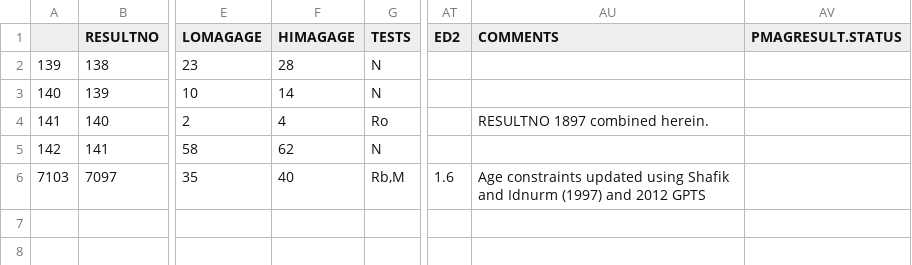
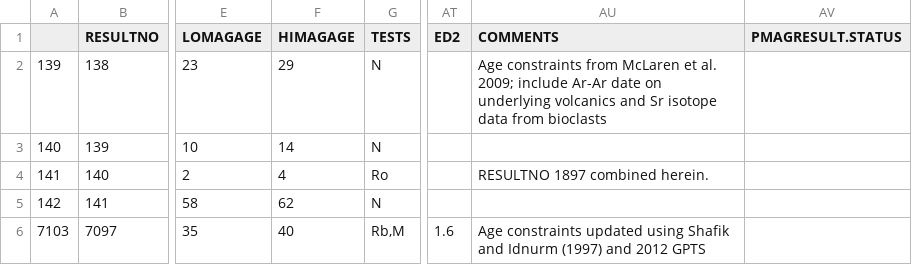
Before and after one commit to Swanson-Hysell-Group/bayesian_plate_reconstruction, a CSV file: tables/GPMDB_Australia_50Ma.csv, drawn as a sheet; only a part is shown, gaps mark what is left out; the diff names each change by its address in the sheet, - before the commit and + after, or states it on an @@ line.

Commit message:
update age constraints for Point Addis Limestone

```diff
--- a/tables/GPMDB_Australia_50Ma.csv
+++ b/tables/GPMDB_Australia_50Ma.csv
-F2 (HIMAGAGE): 28
+F2 (HIMAGAGE): 29
-AU2 (COMMENTS): (empty)
+AU2 (COMMENTS): Age constraints from McLaren et al. 2009; include Ar-Ar date on underlying volcanics and Sr isotope data from bioclasts
```
